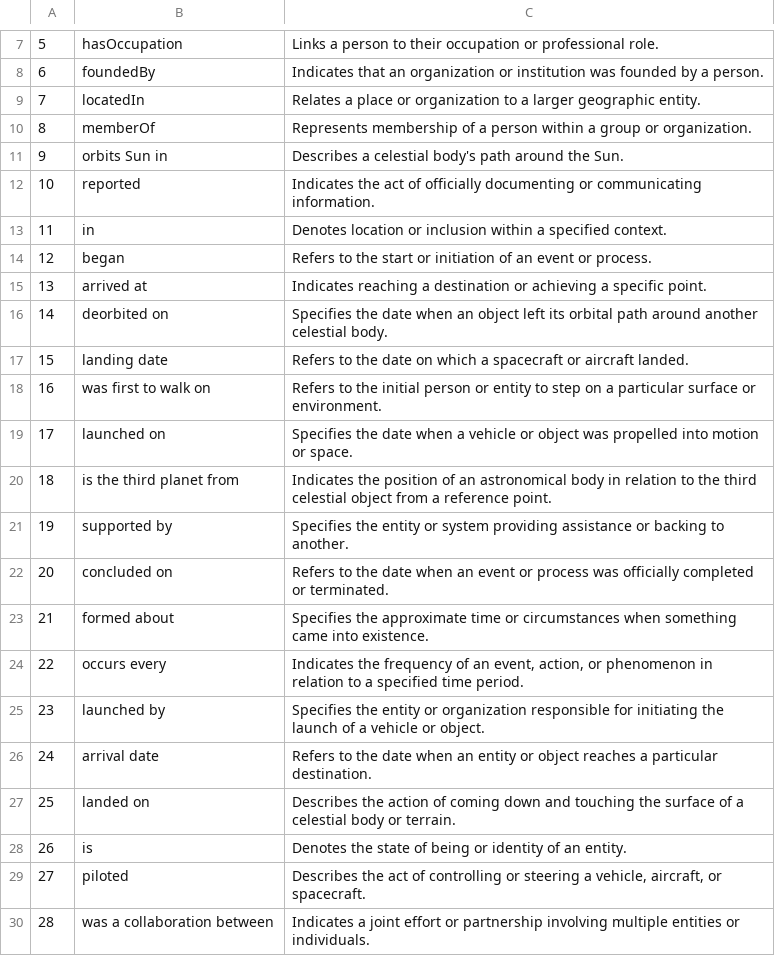
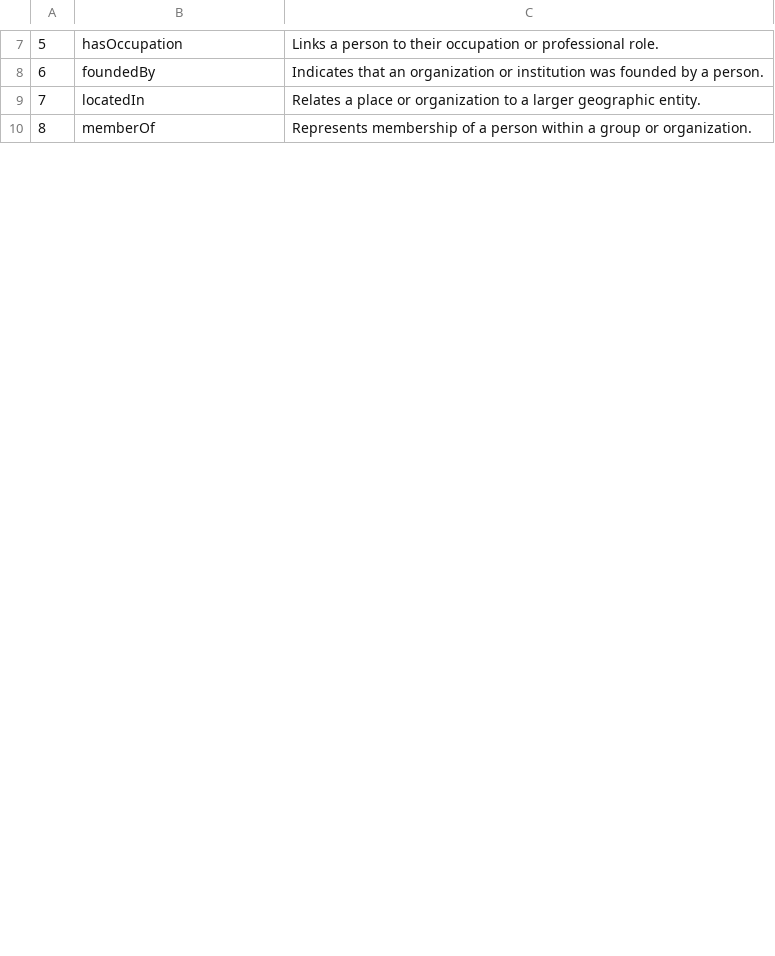
Before and after one commit to coghuynh/bachoc, a CSV file: new_relationship_v2.0.csv, drawn as a sheet; only a part is shown, gaps mark what is left out; removed rows and columns are numbered as before the commit, all else as after; the diff covers the shown part only; the diff names each change by its address in the sheet, - before the commit and + after, or states it on an @@ line.

```diff
--- a/new_relationship_v2.0.csv
+++ b/new_relationship_v2.0.csv
-row 11: 9 | orbits Sun in | Describes a celestial body's path around the Sun.
-row 12: 10 | reported | Indicates the act of officially documenting or communicating information.
-row 13: 11 | in | Denotes location or inclusion within a specified context.
-row 14: 12 | began | Refers to the start or initiation of an event or process.
-row 15: 13 | arrived at | Indicates reaching a destination or achieving a specific point.
-row 16: 14 | deorbited on | Specifies the date when an object left its orbital path around another celestial body.
-row 17: 15 | landing date | Refers to the date on which a spacecraft or aircraft landed.
-row 18: 16 | was first to walk on | Refers to the initial person or entity to step on a particular surface or environment.
-row 19: 17 | launched on | Specifies the date when a vehicle or object was propelled into motion or space.
-row 20: 18 | is the third planet from | Indicates the position of an astronomical body in relation to the third celestial object from a reference point.
-row 21: 19 | supported by | Specifies the entity or system providing assistance or backing to another.
-row 22: 20 | concluded on | Refers to the date when an event or process was officially completed or terminated.
-row 23: 21 | formed about | Specifies the approximate time or circumstances when something came into existence.
-row 24: 22 | occurs every | Indicates the frequency of an event, action, or phenomenon in relation to a specified time period.
-row 25: 23 | launched by | Specifies the entity or organization responsible for initiating the launch of a vehicle or object.
-row 26: 24 | arrival date | Refers to the date when an entity or object reaches a particular destination.
-row 27: 25 | landed on | Describes the action of coming down and touching the surface of a celestial body or terrain.
-row 28: 26 | is | Denotes the state of being or identity of an entity.
-row 29: 27 | piloted | Describes the act of controlling or steering a vehicle, aircraft, or spacecraft.
-row 30: 28 | was a collaboration between | Indicates a joint effort or partnership involving multiple entities or individuals.
```
Also changed, not shown: 18 added rows and 16 removed rows elsewhere in this file, 31 other files.
